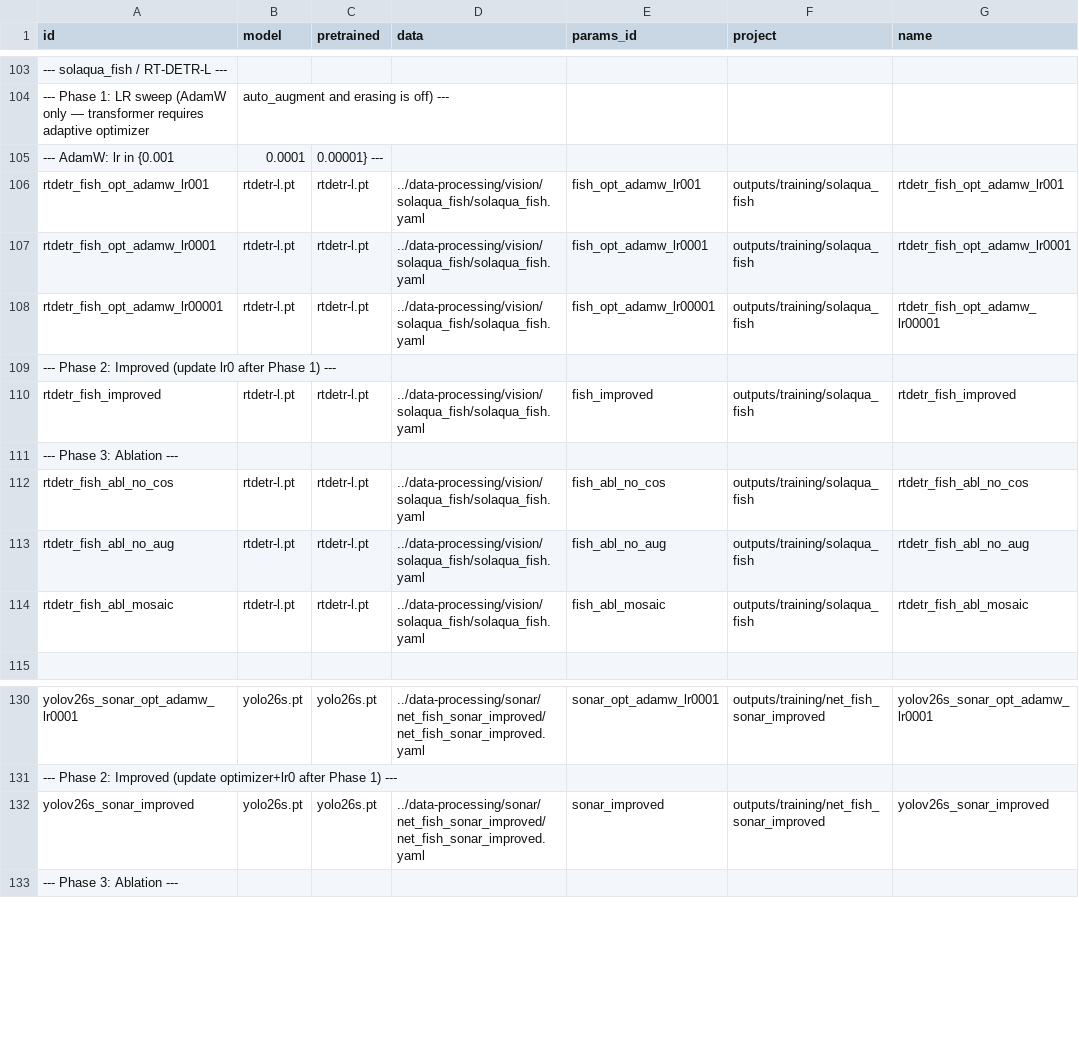
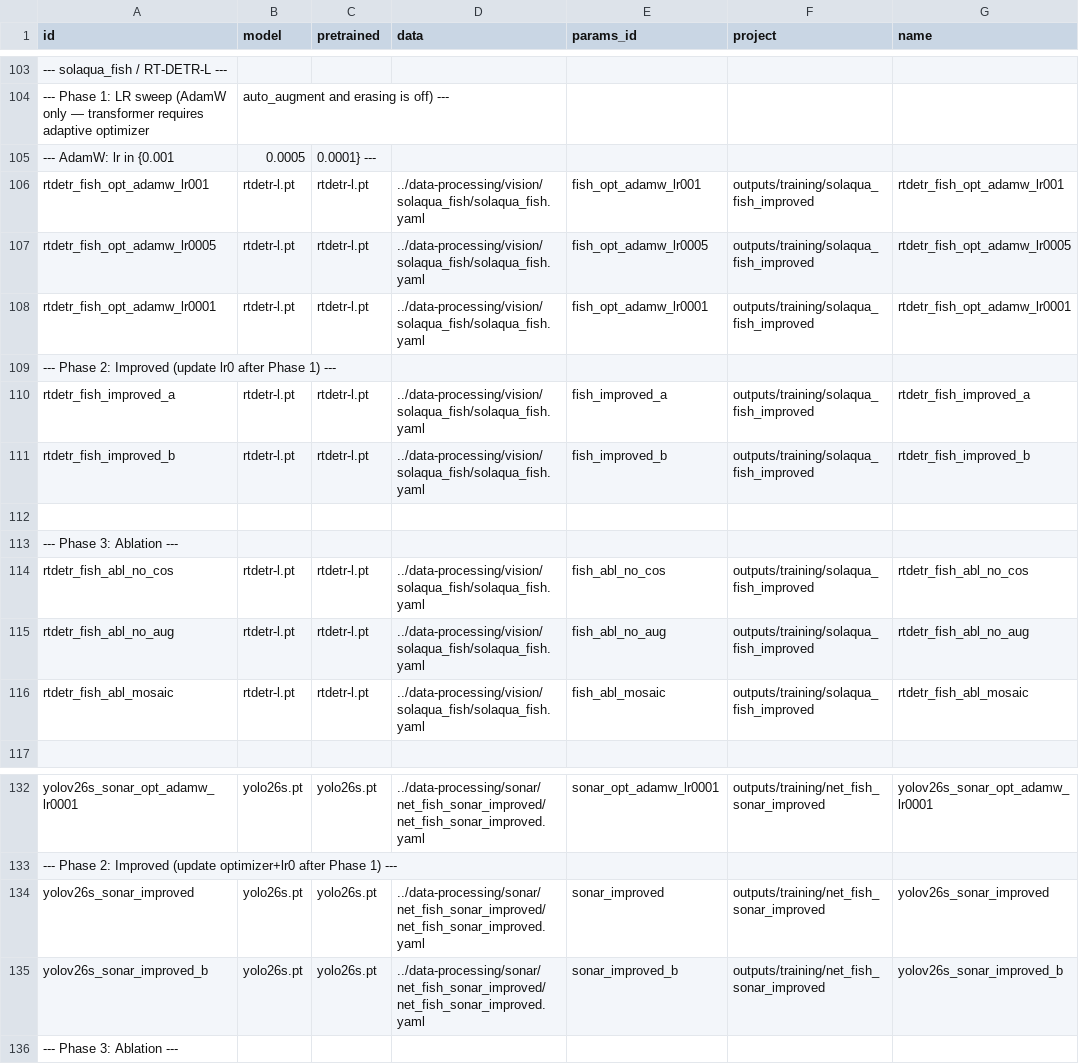
Before and after one commit to bangkorkor/aquaculture-perception, a CSV file: object-detection/runs.csv, drawn as a sheet; only a part is shown, gaps mark what is left out; removed rows and columns are numbered as before the commit, all else as after; the diff names each change by its address in the sheet, - before the commit and + after, or states it on an @@ line.

Commit message:
IMPROVED sonar/vision: good progress

```diff
--- a/object-detection/runs.csv
+++ b/object-detection/runs.csv
-B105 (model): 0.0001
+B105 (model): 0.0005
-C105 (pretrained): 0.00001} ---
+C105 (pretrained): 0.0001} ---
-F106 (project): outputs/training/solaqua_fish
+F106 (project): outputs/training/solaqua_fish_improved
+row 107: rtdetr_fish_opt_adamw_lr0005 | rtdetr-l.pt | rtdetr-l.pt | ../data-processing/vision/solaqua_fish/solaqua_fish.yaml | fish_opt_adamw_lr0005 | outputs/training/solaqua_fish_improved | rtdetr_fish_opt_adamw_lr0005
-F108 (project): outputs/training/solaqua_fish
+F108 (project): outputs/training/solaqua_fish_improved
-row 108: rtdetr_fish_opt_adamw_lr00001 | rtdetr-l.pt | rtdetr-l.pt | ../data-processing/vision/solaqua_fish/solaqua_fish.yaml | fish_opt_adamw_lr00001 | outputs/training/solaqua_fish | rtdetr_fish_opt_adamw_lr00001
-A110 (id): rtdetr_fish_improved
+A110 (id): rtdetr_fish_improved_a
-E110 (params_id): fish_improved
+E110 (params_id): fish_improved_a
-F110 (project): outputs/training/solaqua_fish
+F110 (project): outputs/training/solaqua_fish_improved
-G110 (name): rtdetr_fish_improved
+G110 (name): rtdetr_fish_improved_a
+row 111: rtdetr_fish_improved_b | rtdetr-l.pt | rtdetr-l.pt | ../data-processing/vision/solaqua_fish/solaqua_fish.yaml | fish_improved_b | outputs/training/solaqua_fish_improved | rtdetr_fish_improved_b
+row 112: (empty)
-F114:F116 (project): outputs/training/solaqua_fish
+F114:F116 (project): outputs/training/solaqua_fish_improved
+row 135: yolov26s_sonar_improved_b | yolo26s.pt | yolo26s.pt | ../data-processing/sonar/net_fish_sonar_improved/net_fish_sonar_improved.yaml | sonar_improved_b | outputs/training/net_fish_sonar_improved | yolov26s_sonar_improved_b
```
Also changed, not shown: 22 other files.
